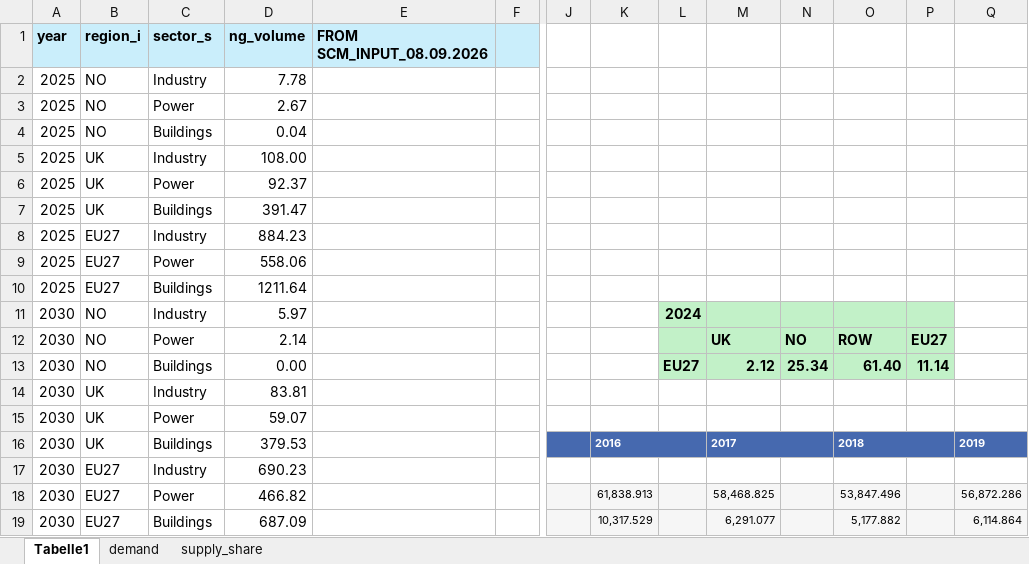
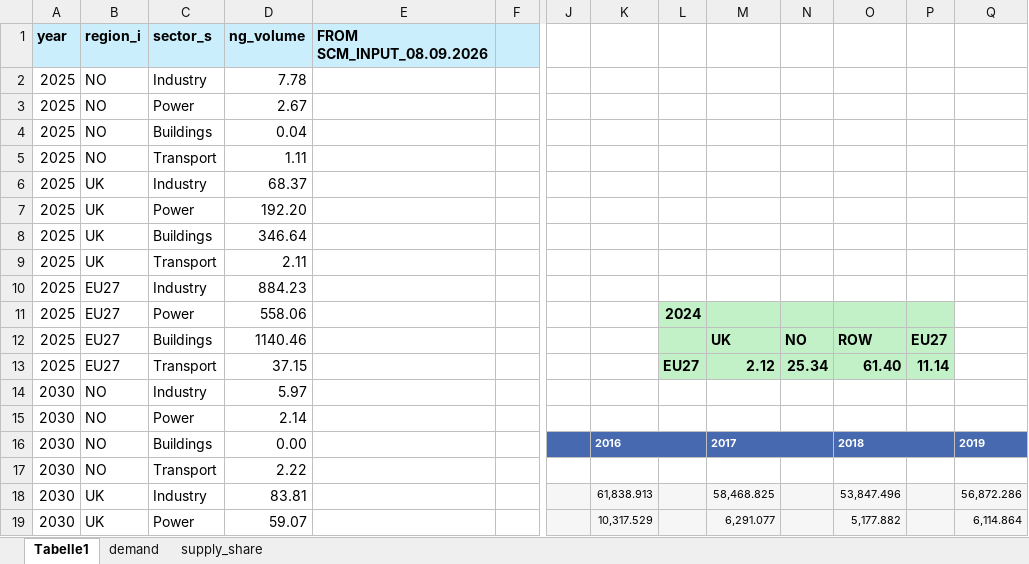
Before and after one commit to oitzingermaximilian/scm_model, an Excel workbook: NG_flows_scm.xlsx, sheet Tabelle1, drawn as a sheet; only a part is shown, gaps mark what is left out; values as stored, in another font and other column widths than the file's, no borders; removed rows and columns are numbered as before the commit, all else as after; rows hold the shown columns only; the diff covers the shown part only; the diff names each change by its address in the sheet, - before the commit and + after, or states it on an @@ line.

```diff
--- a/NG_flows_scm.xlsx (sheet Tabelle1)
+++ b/NG_flows_scm.xlsx (sheet Tabelle1)
+row 5: 2025 | NO | Transport | 1.11
-D6 (ng_volume): 108.00
+D6 (ng_volume): 68.37
-D7 (ng_volume): 92.37
+D7 (ng_volume): 192.20
-D8 (ng_volume): 391.47
+D8 (ng_volume): 346.64
+row 9: 2025 | UK | Transport | 2.11
-L11: (empty)
+L11: 2024
-L11:P12 fill: none
+L11:P12 fill: #C2F1C8
-D12 (ng_volume): 1211.64
+D12 (ng_volume): 1140.46
-M12: (empty)
+M12: UK
-N12: (empty)
+N12: NO
-O12: (empty)
+O12: ROW
-P12: (empty)
+P12: EU27
+row 13: 2025 | EU27 | Transport | 37.15 |  |  |  |  | EU27 | 2.12 | 25.34 | 61.40 | 11.14
-L14: 2024
+L14: (empty)
-L14:P14 fill: #C2F1C8
+L14:P14 fill: none
-row 12: 2030 | NO | Power | 2.14 |  |  |  |  |  | UK | NO | ROW | EU27
-row 13: 2030 | NO | Buildings | 0.00 |  |  |  |  | EU27 | 2.12 | 25.34 | 61.40 | 11.14
-row 14: 2030 | UK | Industry | 83.81
-B15:B16 (region_i): UK
+B15:B16 (region_i): NO
-D15 (ng_volume): 59.07
+D15 (ng_volume): 2.14
-D16 (ng_volume): 379.53
+D16 (ng_volume): 0.00
-B17 (region_i): EU27
+B17 (region_i): NO
-C17 (sector_s): Industry
+C17 (sector_s): Transport
-D17 (ng_volume): 690.23
+D17 (ng_volume): 2.22
-B18:B19 (region_i): EU27
+B18:B19 (region_i): UK
-C18 (sector_s): Power
+C18 (sector_s): Industry
-D18 (ng_volume): 466.82
+D18 (ng_volume): 83.81
-C19 (sector_s): Buildings
+C19 (sector_s): Power
-D19 (ng_volume): 687.09
+D19 (ng_volume): 59.07
```
Also changed, not shown: 22 added rows, 4 removed rows, 53 edited cells and cell formats elsewhere in this sheet, sheet demand, formulas that keep their value, NG_flows_scm_output.xlsx, model_verification_output.xlsx, 5 other files.
